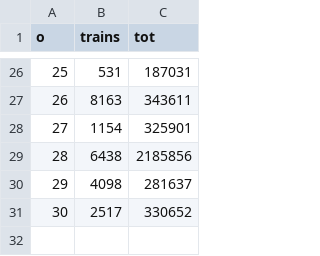
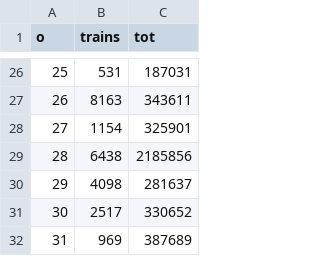
Before and after one commit to christensen75/data, a CSV file: countytrains/ot0.csv, drawn as a sheet; only a part is shown, gaps mark what is left out; the diff names each change by its address in the sheet, - before the commit and + after, or states it on an @@ line.

Commit message:
1 - 31

```diff
--- a/countytrains/ot0.csv
+++ b/countytrains/ot0.csv
+row 32: 31 | 969 | 387689
```
